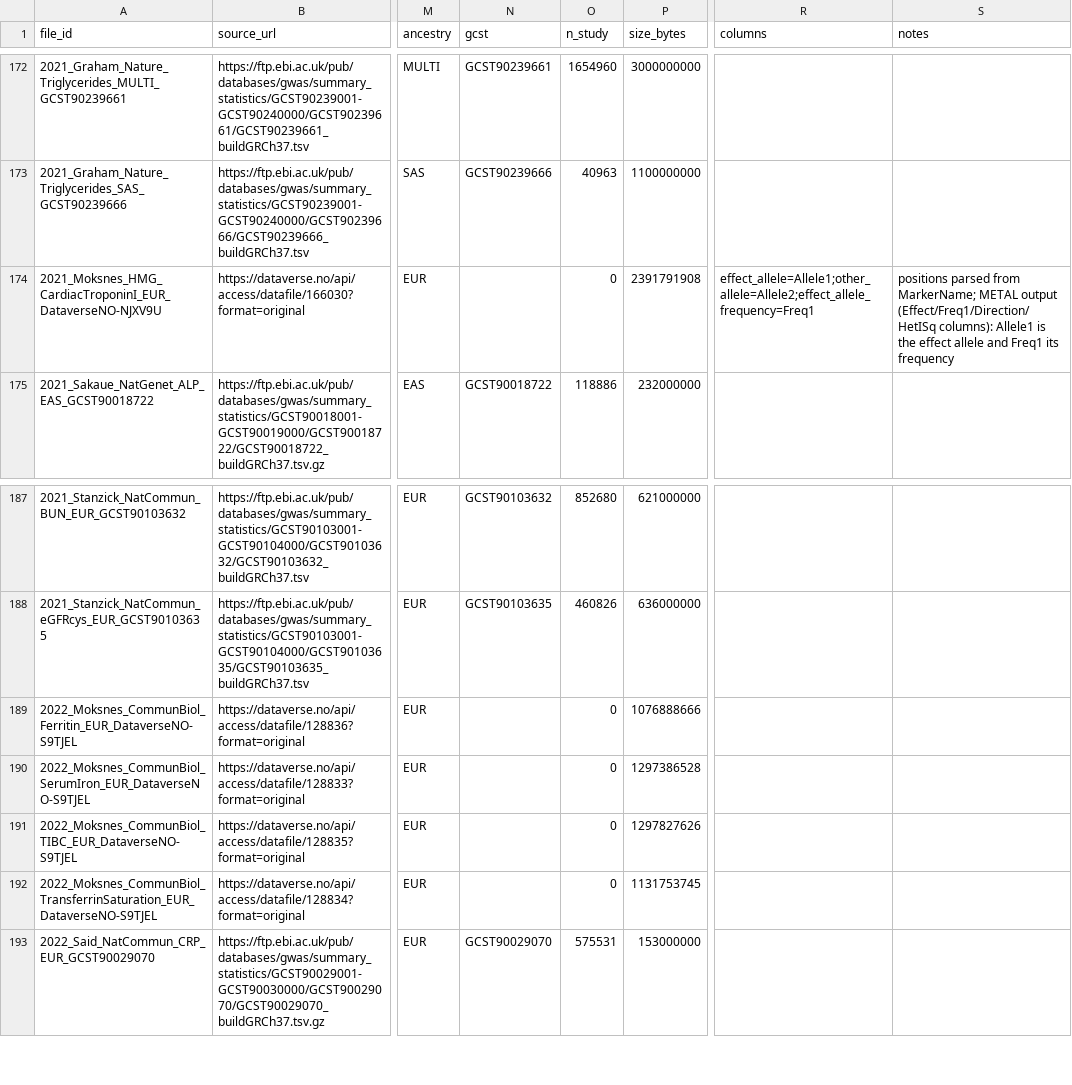
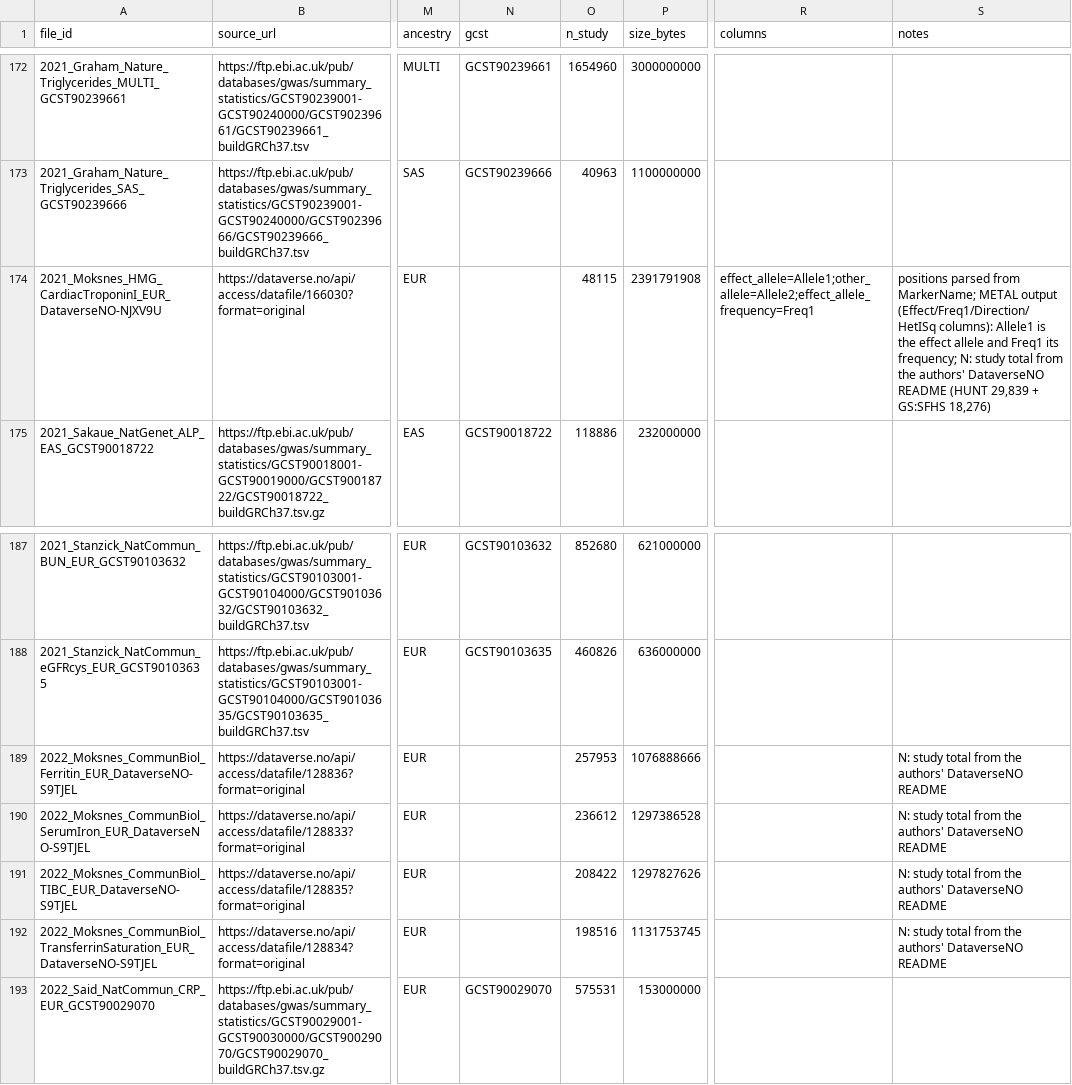
Before and after one commit to populationgenomics/references, a CSV file: gwas_sumstats/files.csv, drawn as a sheet; only a part is shown, gaps mark what is left out; the diff names each change by its address in the sheet, - before the commit and + after, or states it on an @@ line.

Commit message:
Fill N for the five Moksnes files from the authors' READMEs, and keep one row per variant: one copy of exact duplicates, none of conflicting ones

```diff
--- a/gwas_sumstats/files.csv
+++ b/gwas_sumstats/files.csv
-O174 (n_study): 0
+O174 (n_study): 48115
-S174 (notes): …Freq1 its frequency
+S174 (notes): …Freq1 its frequency; N: study total from the authors' DataverseNO README (HUNT 29,839 + GS:SFHS 18,276)
-O189 (n_study): 0
+O189 (n_study): 257953
-S189:S192 (notes): (empty)
+S189:S192 (notes): N: study total from the authors' DataverseNO README
-O190 (n_study): 0
+O190 (n_study): 236612
-O191 (n_study): 0
+O191 (n_study): 208422
-O192 (n_study): 0
+O192 (n_study): 198516
```
Also changed, not shown: 3 other files.
